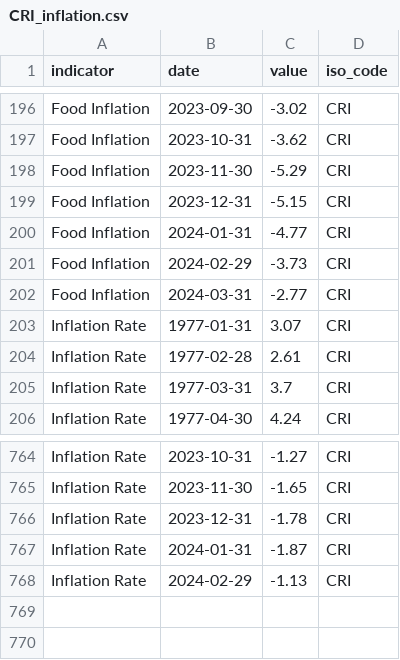
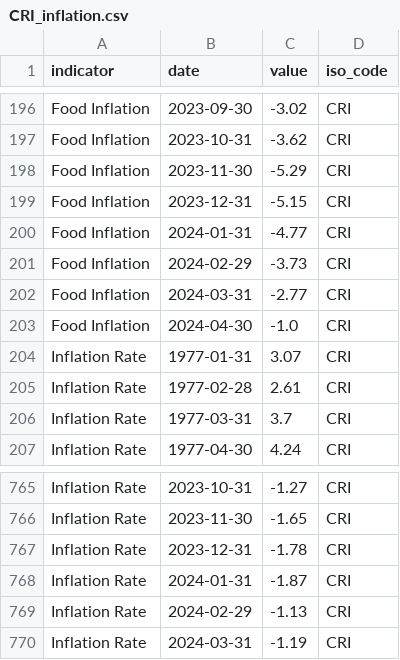
Before and after one commit to ONEcampaign/interest_rates, a CSV file: raw_data/wfp_raw/CRI_inflation.csv, drawn as a sheet; only a part is shown, gaps mark what is left out.

```diff
--- a/raw_data/wfp_raw/CRI_inflation.csv
+++ b/raw_data/wfp_raw/CRI_inflation.csv
@@ -202,2 +202,3 @@ Food Inflation,2024-02-29,-3.73,CRI
 Food Inflation,2024-03-31,-2.77,CRI
+Food Inflation,2024-04-30,-1.0,CRI
 Inflation Rate,1977-01-31,3.07,CRI
@@ -768 +769,2 @@ Inflation Rate,2024-01-31,-1.87,CRI
 Inflation Rate,2024-02-29,-1.13,CRI
+Inflation Rate,2024-03-31,-1.19,CRI
```
Also changed, not shown: raw_data/wfp_raw/COL_inflation.csv, raw_data/wfp_raw/DOM_inflation.csv, 20 other files.
